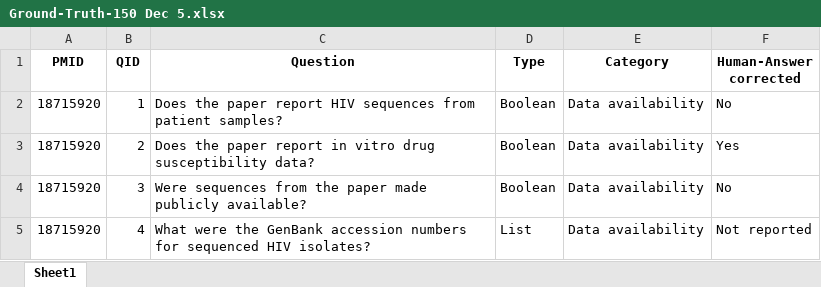
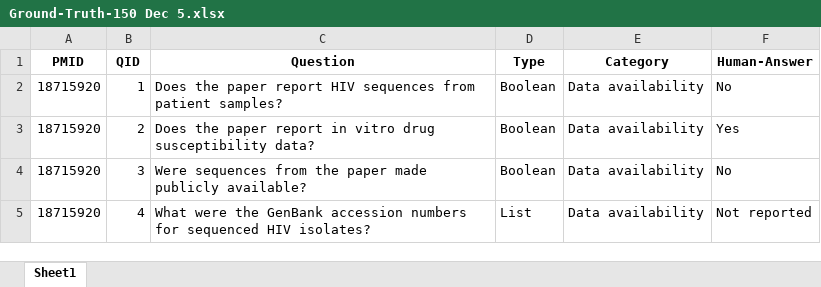
Before and after one commit to hivdb/chat_HIVDB_paper, an Excel workbook: ground truth analysis/Ground-Truth-150 Dec 5.xlsx, sheet Sheet1, drawn as a sheet; only a part is shown; values as stored, in another font and other column widths than the file's, no borders; the diff names each change by its address in the sheet, - before the commit and + after, or states it on an @@ line.

Commit message:
update ground truth analysis, and old new comparison analysis

```diff
--- a/ground truth analysis/Ground-Truth-150 Dec 5.xlsx (sheet Sheet1)
+++ b/ground truth analysis/Ground-Truth-150 Dec 5.xlsx (sheet Sheet1)
-F1: Human-Answer corrected
+F1: Human-Answer
```
Also changed, not shown: 23 other files.
